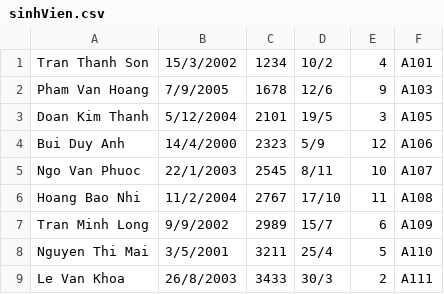
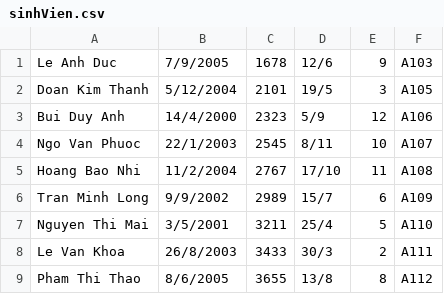
Before and after one commit to loinguyenvan274/PBL_2, a CSV file: data/sinhVien.csv, drawn as a sheet; only a part is shown; the shorter side is filled out with more unchanged rows.

```diff
--- a/data/sinhVien.csv
+++ b/data/sinhVien.csv
@@ -1,3 +1,2 @@
-Tran Thanh Son,15/3/2002,1234,10/2,4,A101
-Pham Van Hoang,7/9/2005,1678,12/6,9,A103
+Le Anh Duc,7/9/2005,1678,12/6,9,A103
 Doan Kim Thanh,5/12/2004,2101,19/5,3,A105
```
Also changed, not shown: 20 other files.
